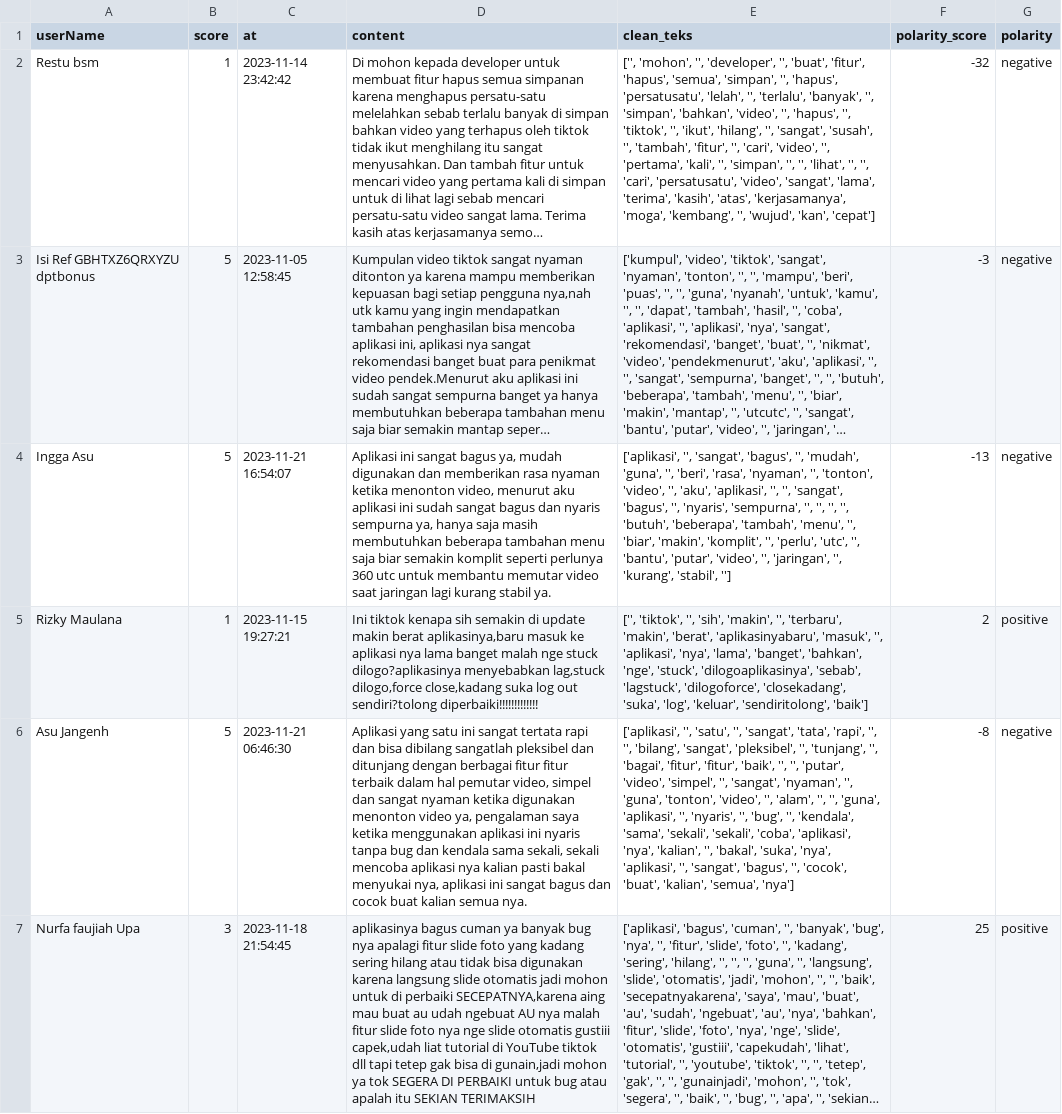
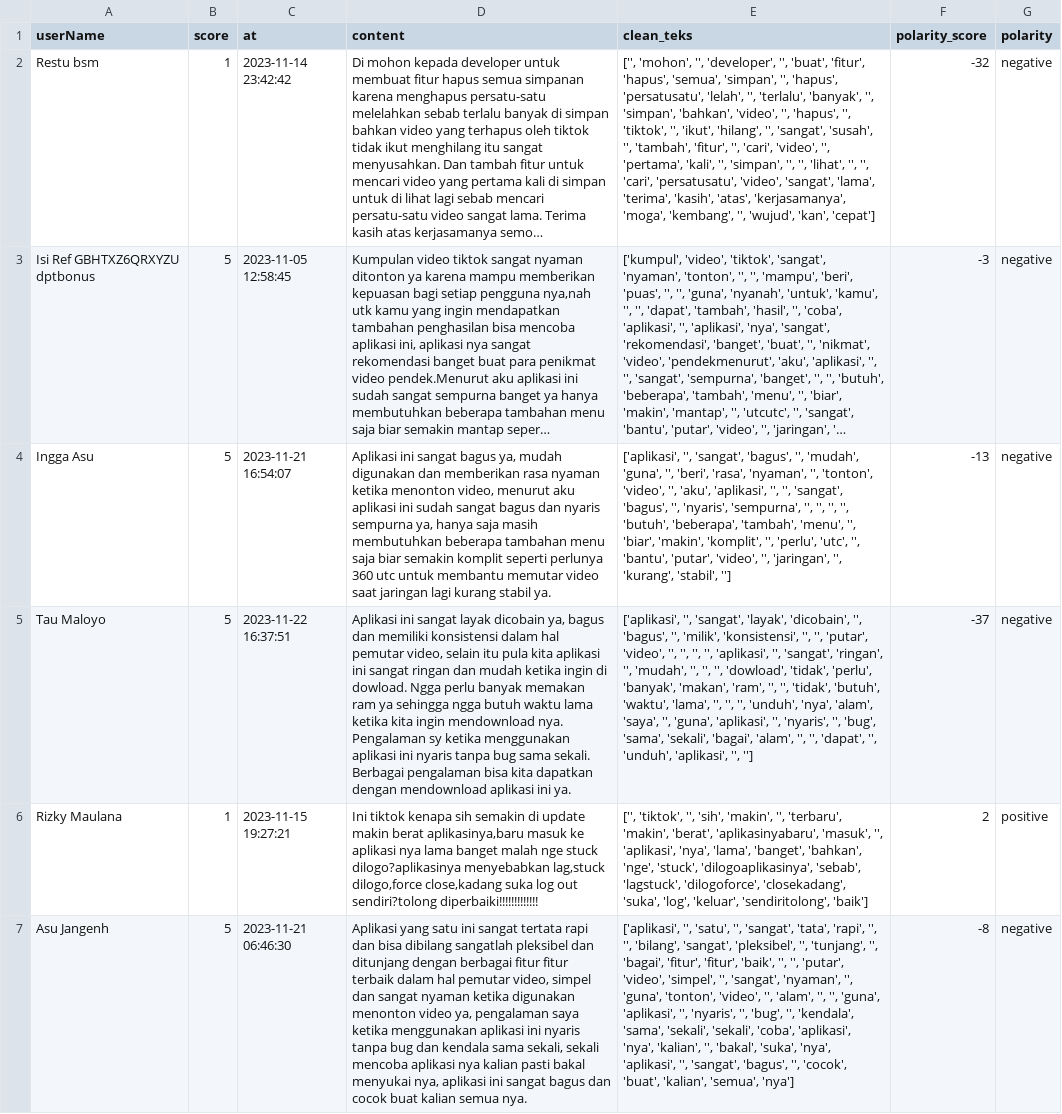
Before and after one commit to muh-ilhamkurniawan/SentimenAnalisis-OFA, a CSV file: tiktok_review.csv, drawn as a sheet; only a part is shown; the shorter side is filled out with more unchanged rows; long unchanged cells end in …; the diff covers the shown part only; the diff names each change by its address in the sheet, - before the commit and + after, or states it on an @@ line.

```diff
--- a/tiktok_review.csv
+++ b/tiktok_review.csv
+row 5: Tau Maloyo | 5 | 2023-11-22 16:37:51 | Aplikasi ini sangat layak dicobain ya, bagus dan memiliki konsistensi dalam hal pemutar video, selain itu pula kita aplikasi ini sangat ringan dan mudah ketika ingin di dowload. Ngga perlu banyak memakan ram ya sehingga ngga butuh waktu lama ketika kita ingin mendownload nya. Pengalaman sy ketika menggunakan aplikasi ini nyaris tanpa bug sama sekali. Berbagai pengalaman bisa kita dapatkan dengan mendownload aplikasi ini ya. | ['aplikasi', '', 'sangat', 'layak', 'dicobain', '', 'bagus', '', 'milik', 'konsistensi', '', '', 'putar', 'video', '', '', '', '', 'aplikasi', '', 'sangat', 'ringan', '', 'mudah', '', '', '', 'dowload', 'tidak', 'perlu', 'banyak', 'makan', 'ram', '', '', 'tidak', 'butuh', 'waktu', 'lama', '', '', '', 'unduh', 'nya', 'alam', 'saya', '', 'guna', 'aplikasi', '', 'nyaris', '', 'bug', 'sama', 'sekali', 'bagai', 'alam', '', '', 'dapat', '', 'unduh', 'aplikasi', '', ''] | -37 | negative
```
Also changed, not shown: 4 added rows, 5 removed rows, 5 moved rows and 1 edited cell elsewhere in this file, info_tiktok.csv, 2 other files.
